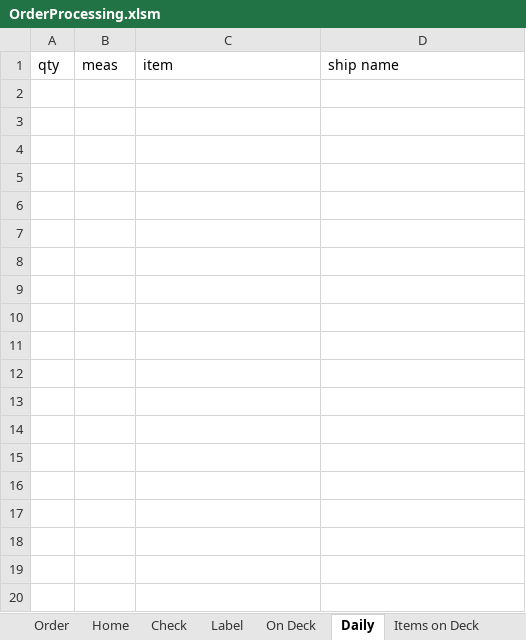
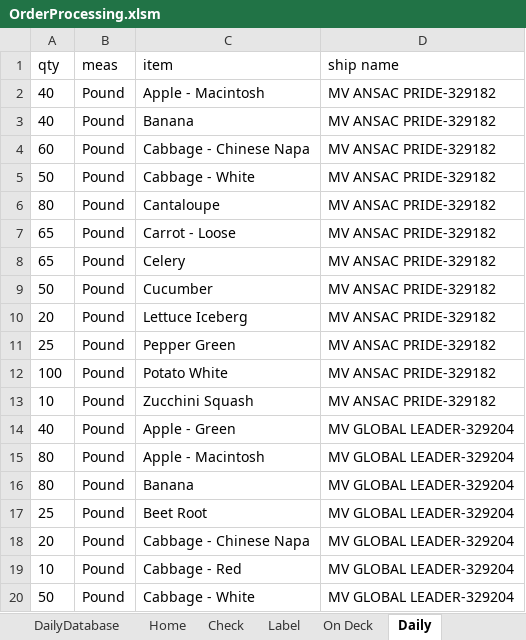
Before and after one commit to jiovinejr/VBAOrderProcessing, an Excel workbook: OrderProcessing.xlsm, sheet Daily, drawn as a sheet; only a part is shown; values as stored, in another font and other column widths than the file's, no borders; the diff covers the shown part only; the diff names each change by its address in the sheet, - before the commit and + after, or states it on an @@ line.

```diff
--- a/OrderProcessing.xlsm (sheet Daily)
+++ b/OrderProcessing.xlsm (sheet Daily)
@@ sheet tab unhidden: DailyDatabase @@
+row 2: 40 | Pound | Apple - Macintosh | MV ANSAC PRIDE-329182
+row 3: 40 | Pound | Banana | MV ANSAC PRIDE-329182
+row 4: 60 | Pound | Cabbage - Chinese Napa | MV ANSAC PRIDE-329182
+row 5: 50 | Pound | Cabbage - White | MV ANSAC PRIDE-329182
+row 6: 80 | Pound | Cantaloupe | MV ANSAC PRIDE-329182
+row 7: 65 | Pound | Carrot - Loose | MV ANSAC PRIDE-329182
+row 8: 65 | Pound | Celery | MV ANSAC PRIDE-329182
+row 9: 50 | Pound | Cucumber | MV ANSAC PRIDE-329182
+row 10: 20 | Pound | Lettuce Iceberg | MV ANSAC PRIDE-329182
+row 11: 25 | Pound | Pepper Green | MV ANSAC PRIDE-329182
+row 12: 100 | Pound | Potato White | MV ANSAC PRIDE-329182
+row 13: 10 | Pound | Zucchini Squash | MV ANSAC PRIDE-329182
+row 14: 40 | Pound | Apple - Green | MV GLOBAL LEADER-329204
+row 15: 80 | Pound | Apple - Macintosh | MV GLOBAL LEADER-329204
+row 16: 80 | Pound | Banana | MV GLOBAL LEADER-329204
+row 17: 25 | Pound | Beet Root | MV GLOBAL LEADER-329204
+row 18: 20 | Pound | Cabbage - Chinese Napa | MV GLOBAL LEADER-329204
+row 19: 10 | Pound | Cabbage - Red | MV GLOBAL LEADER-329204
+row 20: 50 | Pound | Cabbage - White | MV GLOBAL LEADER-329204
```
Also changed, not shown: 25 added rows elsewhere in this sheet, sheet On Deck, sheet Order, sheet Home, other sheet tabs, charts or pictures, 10 other files.
